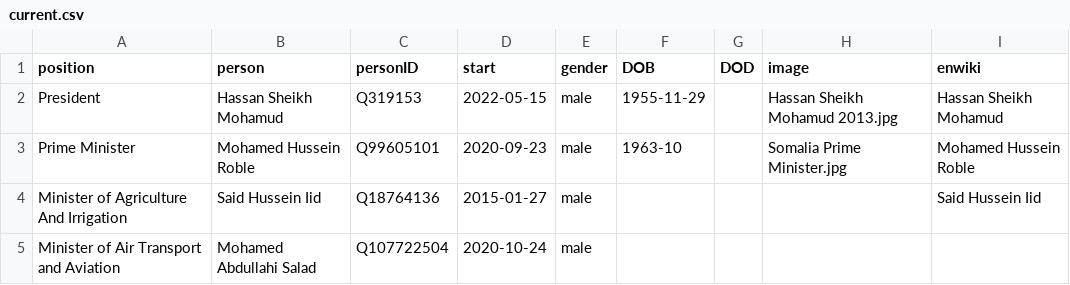
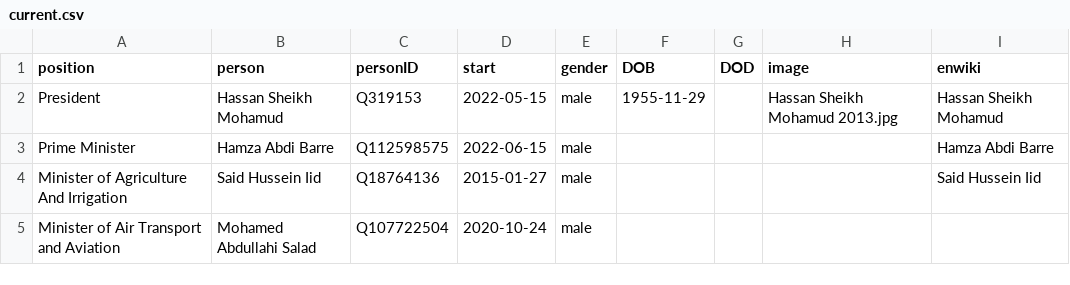
Before and after one commit to every-politician-scrapers/somalia-cabinet, a CSV file: html/current.csv, drawn as a sheet; only a part is shown.

```diff
--- a/html/current.csv
+++ b/html/current.csv
@@ -2,3 +2,3 @@ position,person,personID,start,gender,DOB,DOD,image,enwiki
 President,Hassan Sheikh Mohamud,Q319153,2022-05-15,male,1955-11-29,,Hassan Sheikh Mohamud 2013.jpg,Hassan Sheikh Mohamud
-Prime Minister,Mohamed Hussein Roble,Q99605101,2020-09-23,male,1963-10,,Somalia Prime Minister.jpg,Mohamed Hussein Roble
+Prime Minister,Hamza Abdi Barre,Q112598575,2022-06-15,male,,,,Hamza Abdi Barre
 Minister of Agriculture And Irrigation,Said Hussein Iid,Q18764136,2015-01-27,male,,,,Said Hussein Iid
```
Also changed, not shown: html/holders21.csv, 1 other file.
